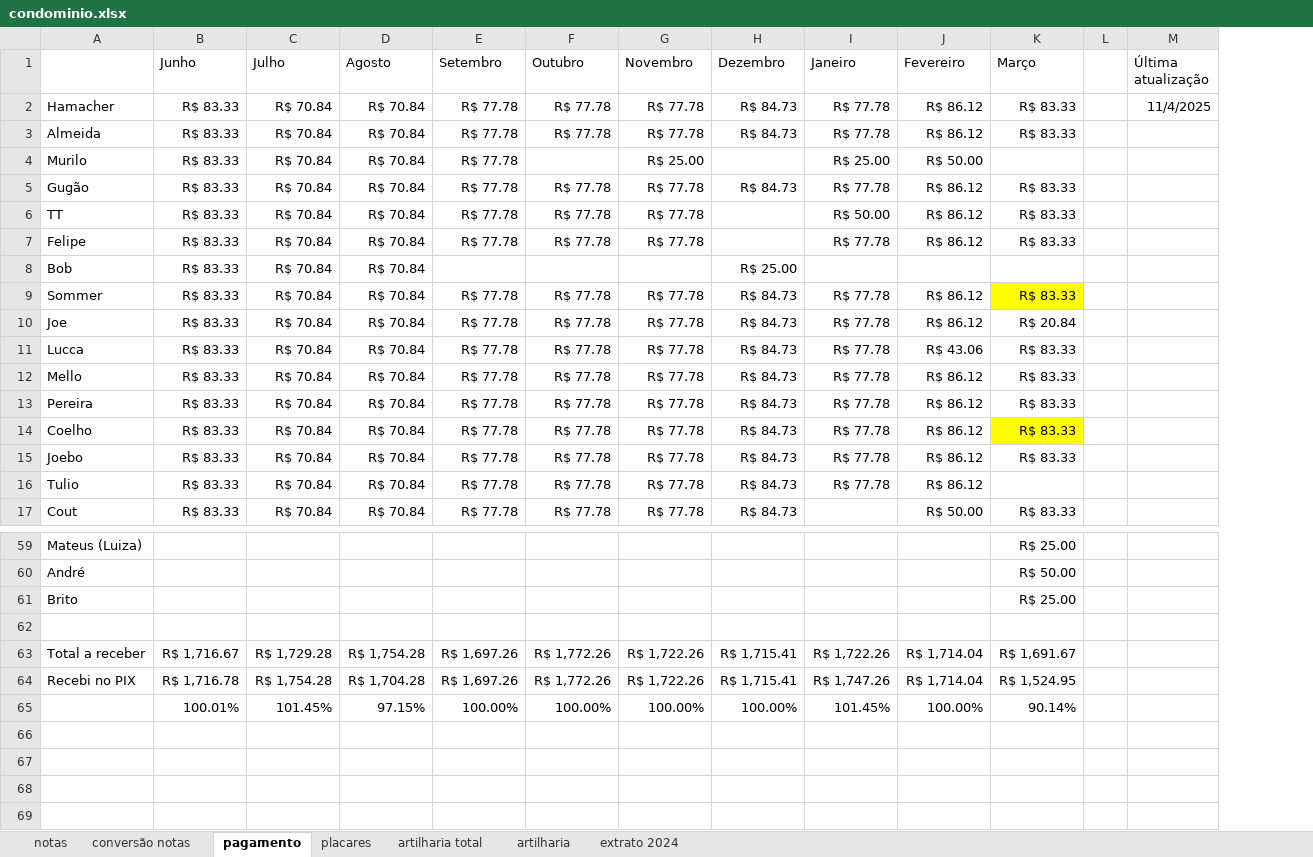
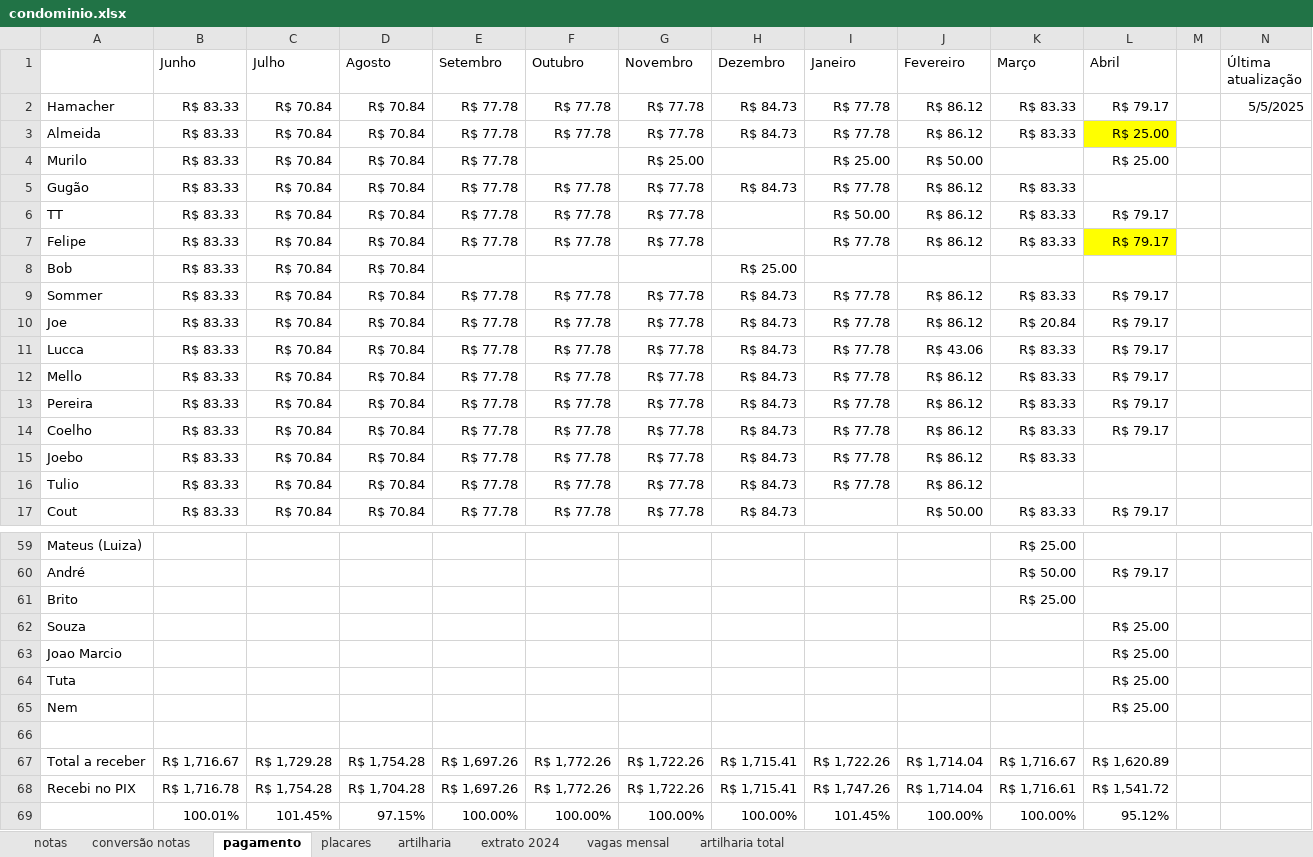
Before and after one commit to PHamacher/dashboard-pelada, an Excel workbook: data/condominio.xlsx, sheet pagamento, drawn as a sheet; only a part is shown, gaps mark what is left out; values as stored, in another font and other column widths than the file's, no borders; addresses are those after the commit; the diff covers the shown part only; the diff names each change by its address in the sheet, - before the commit and + after, or states it on an @@ line.

```diff
--- a/data/condominio.xlsx (sheet pagamento)
+++ b/data/condominio.xlsx (sheet pagamento)
+sheet tab: vagas mensal
@@ sheet tab order changed: notas | conversão notas | pagamento | placares | artilharia | extrato 2024 | vagas mensal | artilharia total @@
+column L (Abril), rows 2-17: R$ 79.17 | R$ 25.00 | R$ 25.00 |  | R$ 79.17 | R$ 79.17 |  | R$ 79.17 | R$ 79.17 | R$ 79.17 | R$ 79.17 | R$ 79.17 | R$ 79.17 |  |  | R$ 79.17; row 60: R$ 79.17; rows 67-69: R$ 1,620.89 | R$ 1,541.72 | 95.12%
-N2 (Última atualização): 11/4/2025
+N2 (Última atualização): 5/5/2025
-K9 fill: #FFFF00
+K9 fill: none
-K14 fill: #FFFF00
+K14 fill: none
+row 62: Souza |  |  |  |  |  |  |  |  |  |  | R$ 25.00
+row 63: Joao Marcio |  |  |  |  |  |  |  |  |  |  | R$ 25.00
+row 64: Tuta |  |  |  |  |  |  |  |  |  |  | R$ 25.00
+row 65: Nem |  |  |  |  |  |  |  |  |  |  | R$ 25.00
-K67 (Março): R$ 1,691.67
+K67 (Março): R$ 1,716.67
-K68 (Março): R$ 1,524.95
+K68 (Março): R$ 1,716.61
-K69 (Março): 90.14%
+K69 (Março): 100.00%
```
Also changed, not shown: 1 added row and 1 removed row elsewhere in this sheet, sheet notas, sheet placares, sheet artilharia, formulas that keep their value.
